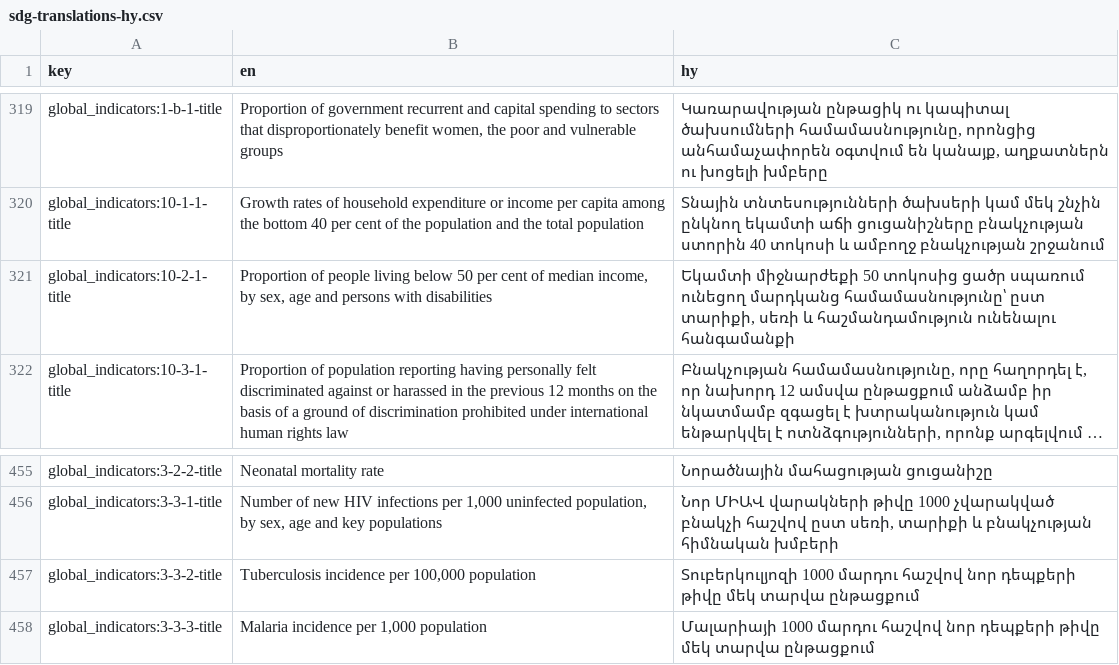
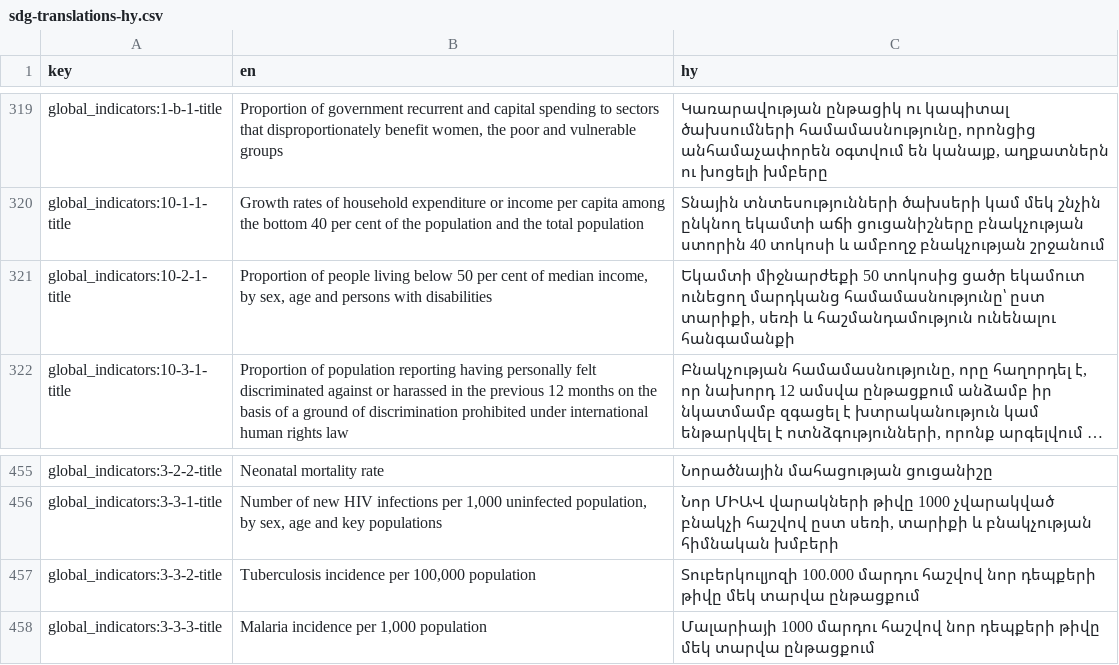
Before and after one commit to open-sdg/sdg-translations, a CSV file: sdg-translations-hy.csv, drawn as a sheet; only a part is shown, gaps mark what is left out; long unchanged cells end in …; the diff names each change by its address in the sheet, - before the commit and + after, or states it on an @@ line.

```diff
--- a/sdg-translations-hy.csv
+++ b/sdg-translations-hy.csv
-C321 (hy): …տոկոսից ցածր սպառում ունեցող մարդկանց…
+C321 (hy): …տոկոսից ցածր եկամուտ ունեցող մարդկանց…
-C457 (hy): Տուբերկուլյոզի 1000 մարդու հաշվով…
+C457 (hy): Տուբերկուլյոզի 100.000 մարդու հաշվով…
```
Also changed, not shown: 1 other file.
